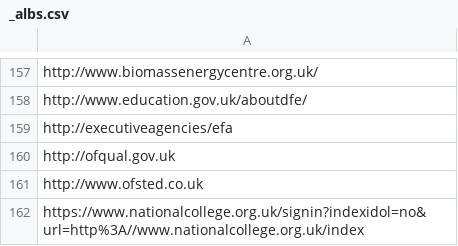
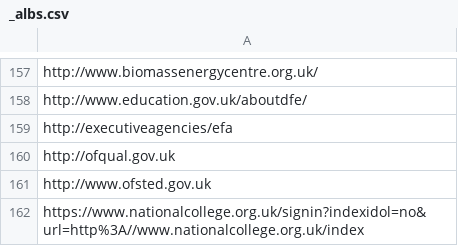
Before and after one commit to rgarner/albie, a CSV file: _albs.csv, drawn as a sheet; only a part is shown, gaps mark what is left out.

Commit message:
Change ofsted.co.uk to gov.uk, update apprenticeships

```diff
--- a/_albs.csv
+++ b/_albs.csv
@@ -160,3 +160,3 @@ http://executiveagencies/efa
 http://ofqual.gov.uk
-http://www.ofsted.co.uk
+http://www.ofsted.gov.uk
 https://www.nationalcollege.org.uk/signin?indexidol=no&url=http%3A//www.nationalcollege.org.uk/index
```
Also changed, not shown: 2 other files.
